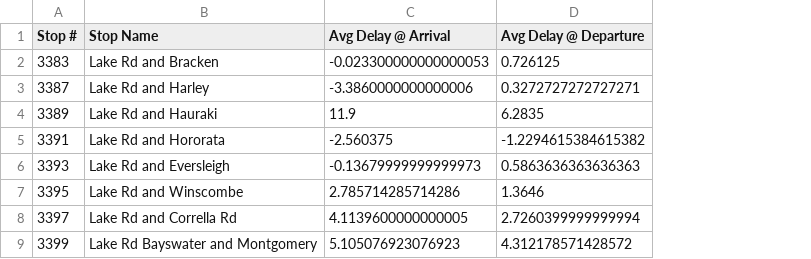
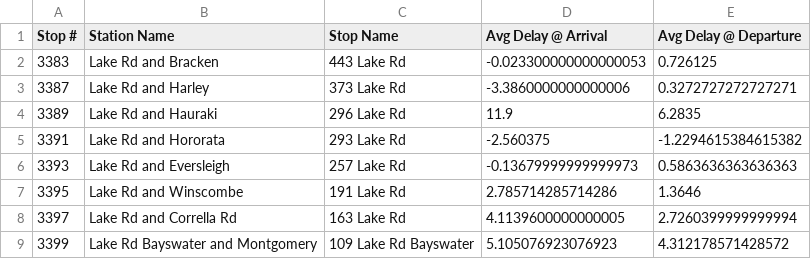
Before and after one commit to k-yle/AKL-Bus-Delays, a CSV file: example.csv, drawn as a sheet; only a part is shown; the diff names each change by its address in the sheet, - before the commit and + after, or states it on an @@ line.

Commit message:
distinguish between stops & stations

```diff
--- a/example.csv
+++ b/example.csv
+column C (Stop Name), rows 2-9: 443 Lake Rd | 373 Lake Rd | 296 Lake Rd | 293 Lake Rd | 257 Lake Rd | 191 Lake Rd | 163 Lake Rd | 109 Lake Rd Bayswater
-B1: Stop Name
+B1: Station Name
```
Also changed, not shown: 1 other file.
